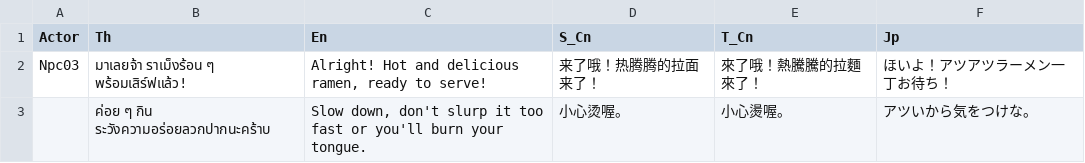
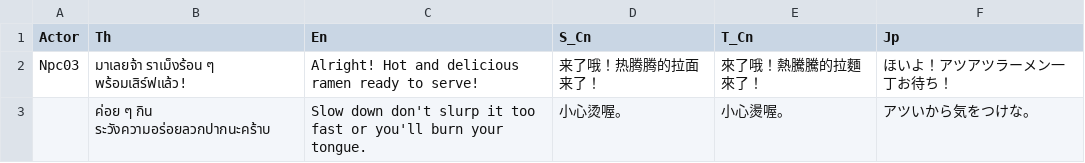
Before and after one commit to craxidile/neko-odyssey-main, a CSV file: Assets/NekoOdyssey/Scripts/Game.Unity/Routine/Routine CSV/npc03Dialogue01.csv, drawn as a sheet.

```diff
--- a/Assets/NekoOdyssey/Scripts/Game.Unity/Routine/Routine CSV/npc03Dialogue01.csv
+++ b/Assets/NekoOdyssey/Scripts/Game.Unity/Routine/Routine CSV/npc03Dialogue01.csv
@@ -1,3 +1,3 @@
 Actor,Th,En,S_Cn,T_Cn,Jp
-Npc03,มาเลยจ้า ราเม็งร้อน ๆ พร้อมเสิร์ฟแล้ว!,"Alright! Hot and delicious ramen, ready to serve!",来了哦！热腾腾的拉面来了！,來了哦！熱騰騰的拉麵來了！,ほいよ！アツアツラーメン一丁お待ち！
-,ค่อย ๆ กิน ระวังความอร่อยลวกปากนะคร้าบ,"Slow down, don't slurp it too fast or you'll burn your tongue.",小心烫喔。,小心燙喔。,アツいから気をつけな。
+Npc03,มาเลยจ้า ราเม็งร้อน ๆ พร้อมเสิร์ฟแล้ว!,Alright! Hot and delicious ramen ready to serve!,来了哦！热腾腾的拉面来了！,來了哦！熱騰騰的拉麵來了！,ほいよ！アツアツラーメン一丁お待ち！
+,ค่อย ๆ กิน ระวังความอร่อยลวกปากนะคร้าบ,Slow down don't slurp it too fast or you'll burn your tongue.,小心烫喔。,小心燙喔。,アツいから気をつけな。
```
Also changed, not shown: 12 other files.
